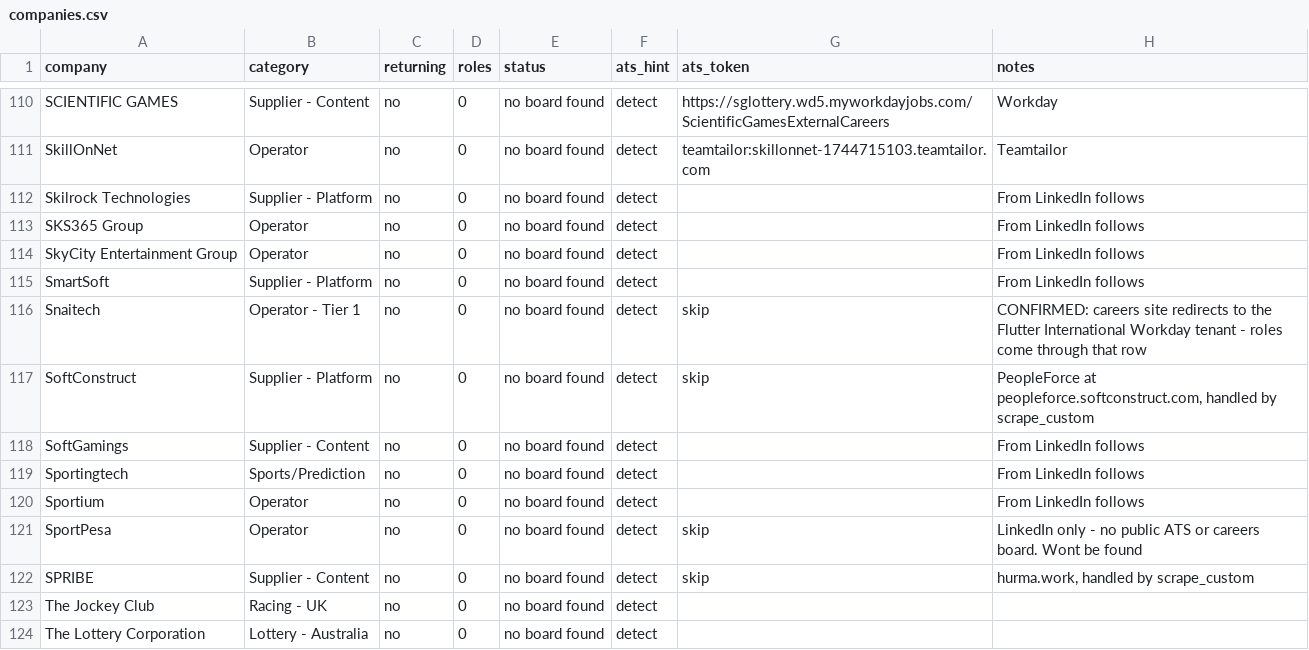
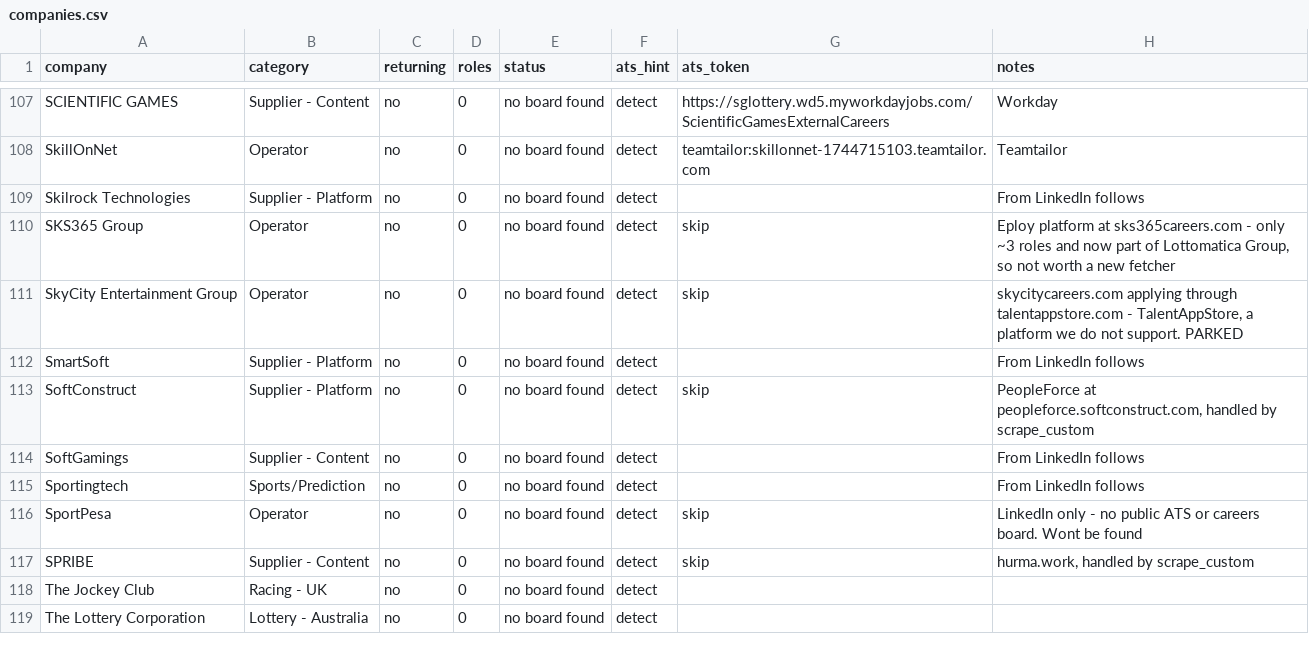
Before and after one commit to cram-co/role-radar, a CSV file: companies.csv, drawn as a sheet; only a part is shown, gaps mark what is left out; the diff covers the shown part only.

```diff
--- a/companies.csv
+++ b/companies.csv
@@ -112,6 +109,5 @@ SkillOnNet,Operator,no,0,no board found,detect,teamtailor:skillonnet-1744715103.
 Skilrock Technologies,Supplier - Platform,no,0,no board found,detect,,From LinkedIn follows
-SKS365 Group,Operator,no,0,no board found,detect,,From LinkedIn follows
-SkyCity Entertainment Group,Operator,no,0,no board found,detect,,From LinkedIn follows
+SKS365 Group,Operator,no,0,no board found,detect,skip,"Eploy platform at sks365careers.com - only ~3 roles and now part of Lottomatica Group, so not worth a new fetcher"
+SkyCity Entertainment Group,Operator,no,0,no board found,detect,skip,"skycitycareers.com applying through talentappstore.com - TalentAppStore, a platform we do not support. PARKED"
 SmartSoft,Supplier - Platform,no,0,no board found,detect,,From LinkedIn follows
-Snaitech,Operator - Tier 1,no,0,no board found,detect,skip,CONFIRMED: careers site redirects to the Flutter International Workday tenant - roles come through that row
 SoftConstruct,Supplier - Platform,no,0,no board found,detect,skip,"PeopleForce at peopleforce.softconstruct.com, handled by scrape_custom"
@@ -119,3 +115,2 @@ SoftGamings,Supplier - Content,no,0,no board found,detect,,From LinkedIn follows
 Sportingtech,Sports/Prediction,no,0,no board found,detect,,From LinkedIn follows
-Sportium,Operator,no,0,no board found,detect,,From LinkedIn follows
 SportPesa,Operator,no,0,no board found,detect,skip,LinkedIn only - no public ATS or careers board. Wont be found
```
Also changed, not shown: 7 removed rows and 16 edited cells elsewhere in this file, 1 other file.
